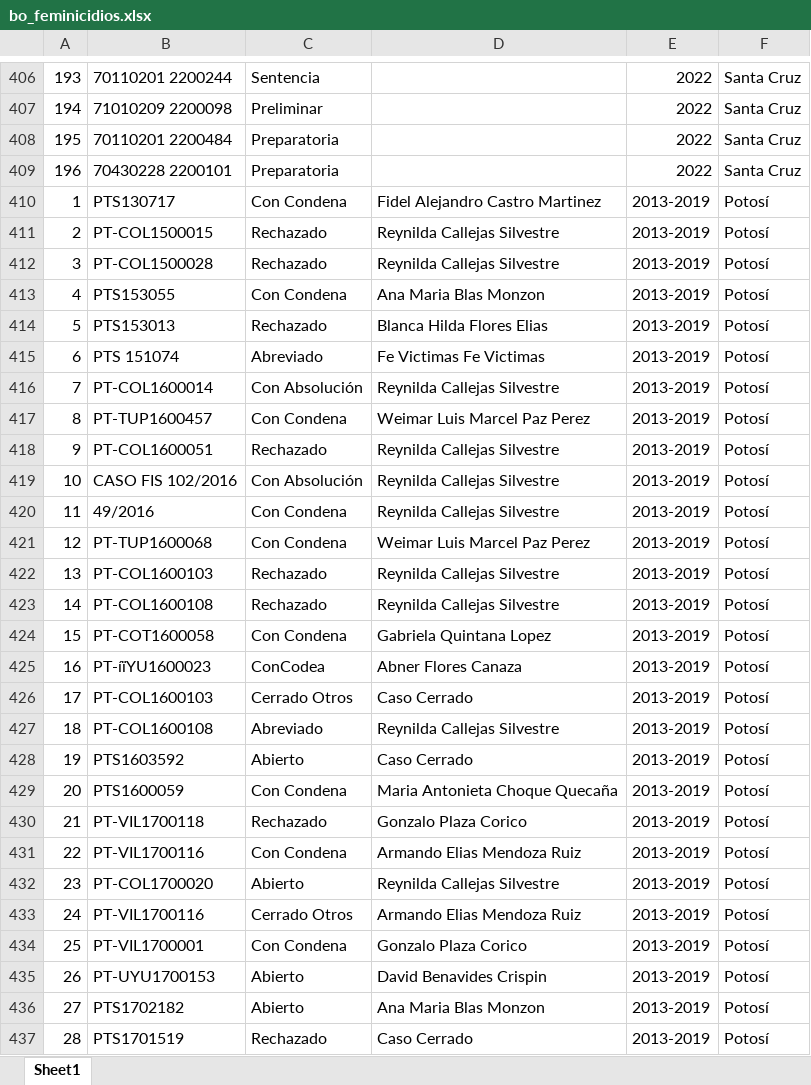
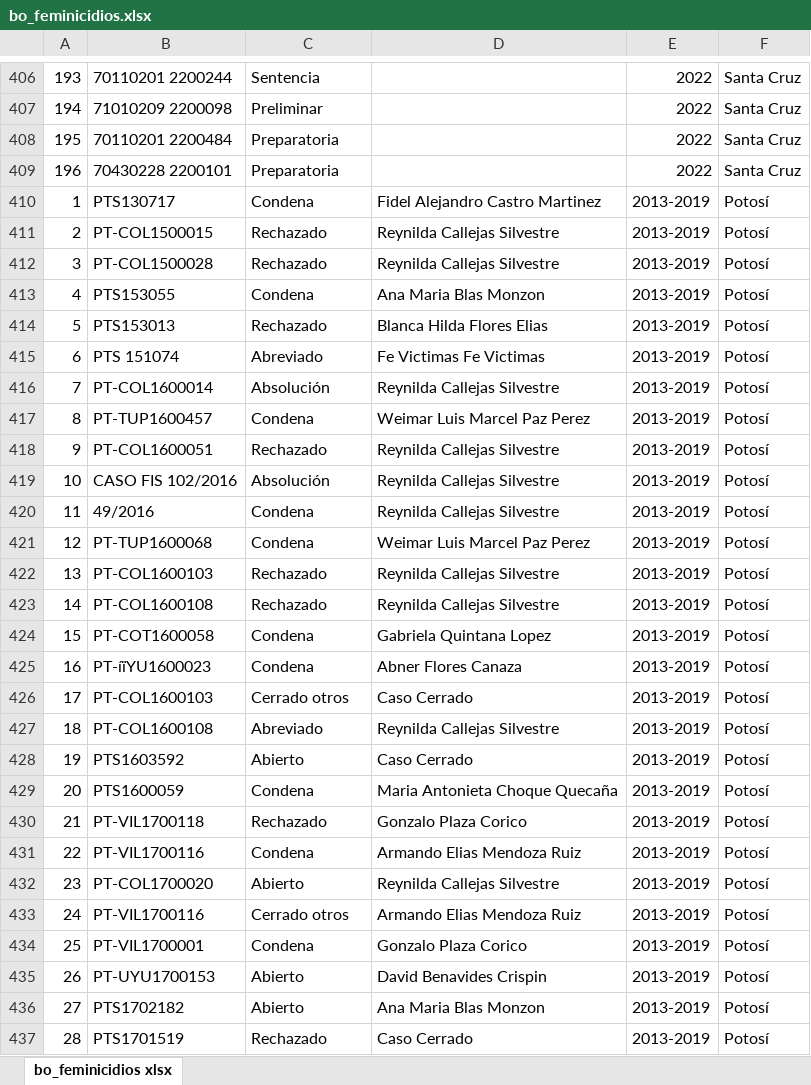
Before and after one commit to DataCritica/comision-revision-bolivia, an Excel workbook: data/processed/bo_feminicidios.xlsx, sheet bo_feminicidios xlsx, drawn as a sheet; only a part is shown, gaps mark what is left out; values as stored, in another font and other column widths than the file's, no borders; charts and pictures not drawn; the diff covers the shown part only; the diff names each change by its address in the sheet, - before the commit and + after, or states it on an @@ line.

Commit message:
Process raw and geo data

```diff
--- a/data/processed/bo_feminicidios.xlsx (sheet bo_feminicidios xlsx)
+++ b/data/processed/bo_feminicidios.xlsx (sheet bo_feminicidios xlsx)
-sheet tab: Sheet1
+sheet tab: bo_feminicidios xlsx
-C410: Con Condena
+C410: Condena
-C413: Con Condena
+C413: Condena
-C416: Con Absolución
+C416: Absolución
-C417: Con Condena
+C417: Condena
-C419: Con Absolución
+C419: Absolución
-C420:C421: Con Condena
+C420:C421: Condena
-C424: Con Condena
+C424: Condena
-C425: ConCodea
+C425: Condena
-C426: Cerrado Otros
+C426: Cerrado otros
-C429: Con Condena
+C429: Condena
-C431: Con Condena
+C431: Condena
-C433: Cerrado Otros
+C433: Cerrado otros
-C434: Con Condena
+C434: Condena
```
Also changed, not shown: 1 added row, 1 removed row and 412 edited cells elsewhere in this sheet, charts or pictures, 4 other files.
